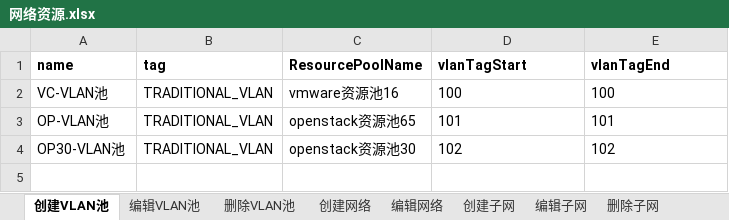
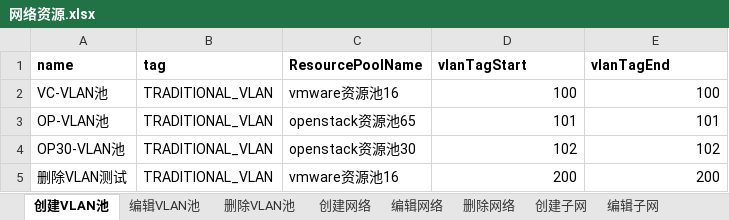
Before and after one commit to Lina9201/AutomationTestTask, an Excel workbook: test_data/网络资源.xlsx, sheet 创建VLAN池, drawn as a sheet; values as stored, in another font and other column widths than the file's, no borders; the diff names each change by its address in the sheet, - before the commit and + after, or states it on an @@ line.

```diff
--- a/test_data/网络资源.xlsx (sheet 创建VLAN池)
+++ b/test_data/网络资源.xlsx (sheet 创建VLAN池)
-D2:E4 alignment: left
+D2:E4 alignment: right
+row 5: 删除VLAN测试 | TRADITIONAL_VLAN | vmware资源池16 | 200 | 200
```
Also changed, not shown: sheet 编辑VLAN池, sheet 编辑网络, sheet 编辑子网, sheet 删除对象, sheet 创建子网, sheet 删除子网, 4 more sheets, other sheet tabs, 2 other files.
